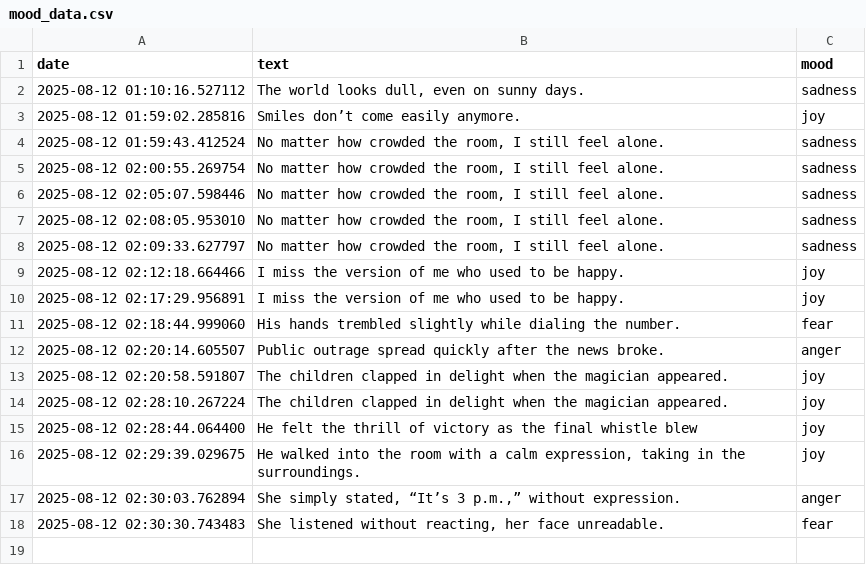
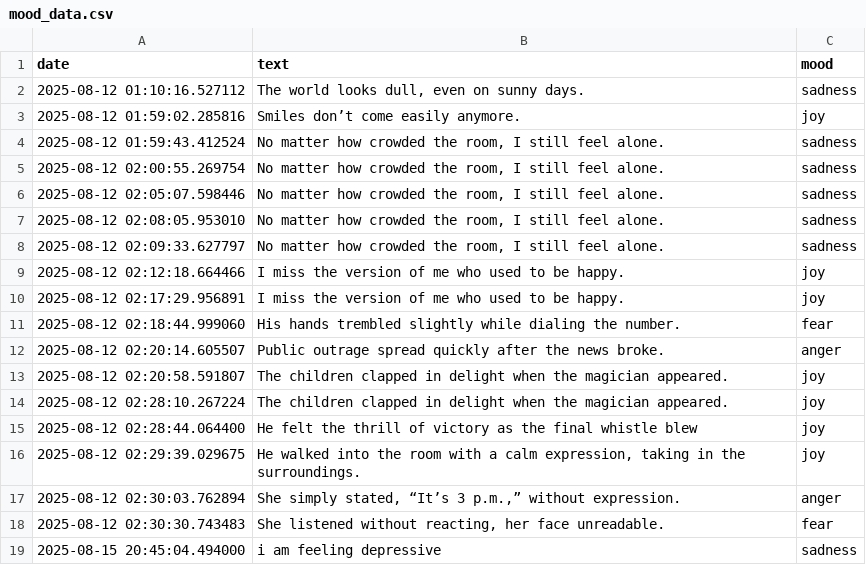
Before and after one commit to AryanIIT2024/myBuddyAI, a CSV file: mood_data.csv, drawn as a sheet; the diff names each change by its address in the sheet, - before the commit and + after, or states it on an @@ line.

Commit message:
sadness integration

```diff
--- a/mood_data.csv
+++ b/mood_data.csv
+row 19: 2025-08-15 20:45:04.494000 | i am feeling depressive | sadness
```
Also changed, not shown: 3 other files.
